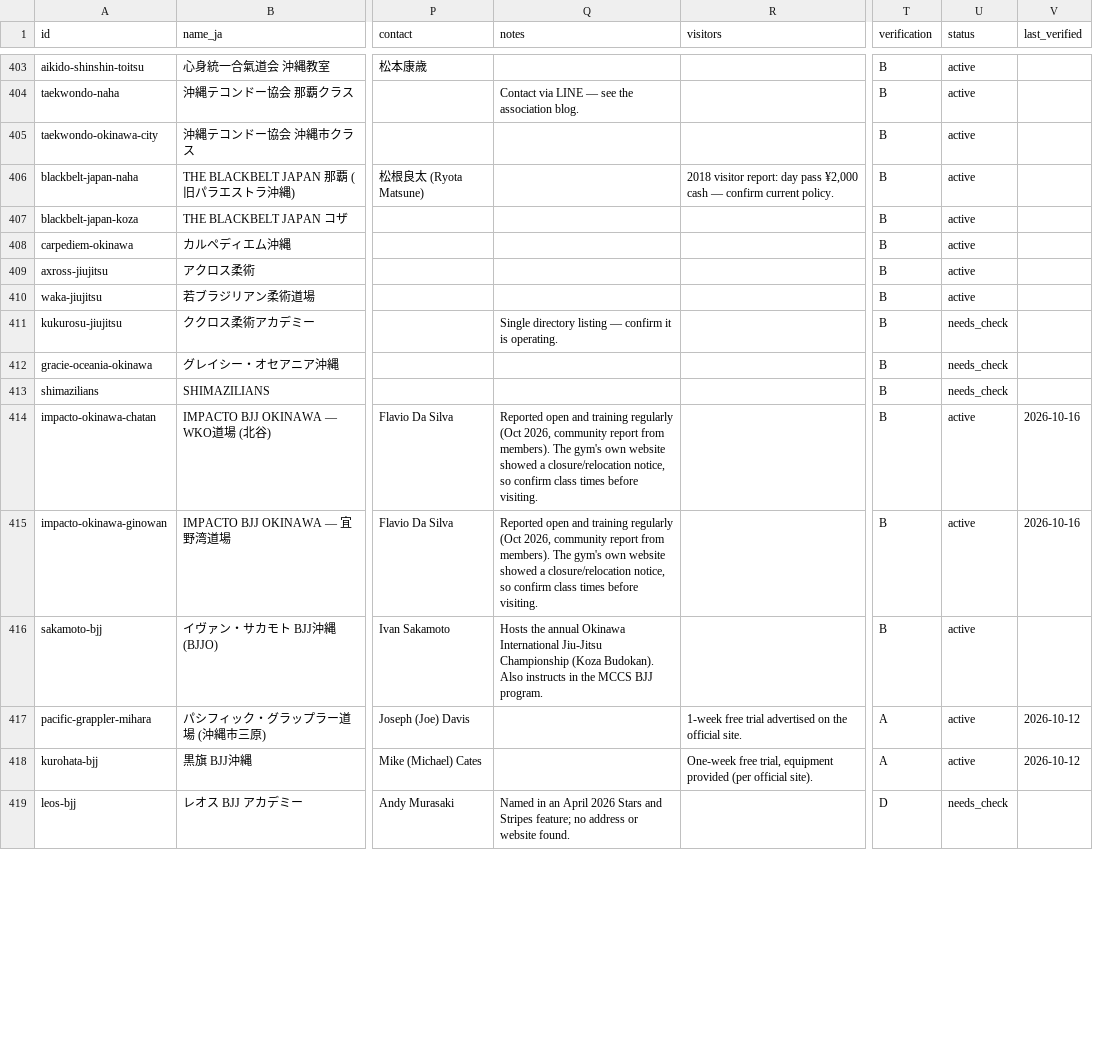
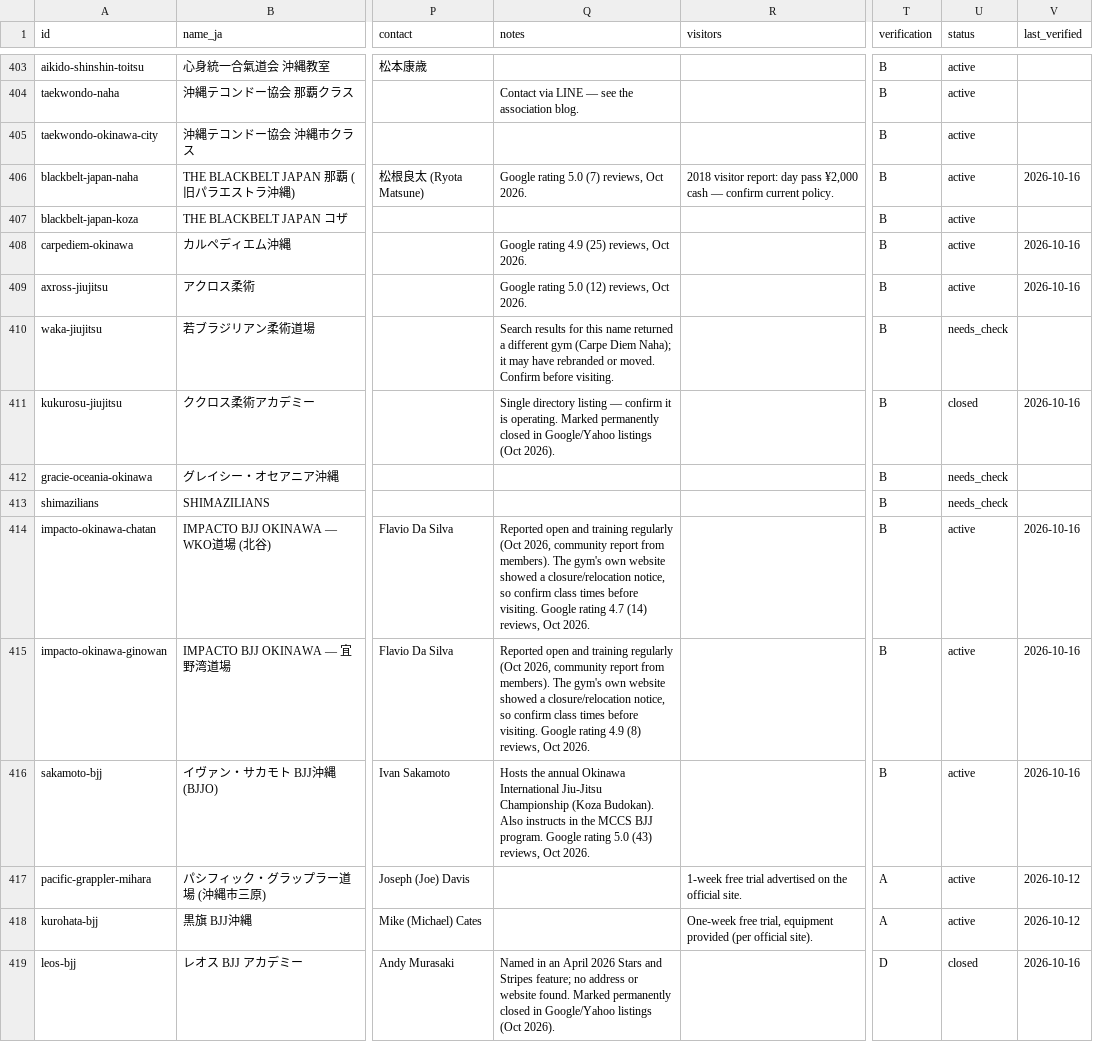
Before and after one commit to Nicoman36/okinawa-martial-arts, a CSV file: okinawa-github-upload/data/locations.csv, drawn as a sheet; only a part is shown, gaps mark what is left out; the diff covers the shown part only; the diff names each change by its address in the sheet, - before the commit and + after, or states it on an @@ line.

```diff
--- a/okinawa-github-upload/data/locations.csv
+++ b/okinawa-github-upload/data/locations.csv
-Q406 (notes): (empty)
+Q406 (notes): Google rating 5.0 (7) reviews, Oct 2026.
-V406 (last_verified): (empty)
+V406 (last_verified): 2026-10-16
-Q408 (notes): (empty)
+Q408 (notes): Google rating 4.9 (25) reviews, Oct 2026.
-V408:V409 (last_verified): (empty)
+V408:V409 (last_verified): 2026-10-16
-Q409 (notes): (empty)
+Q409 (notes): Google rating 5.0 (12) reviews, Oct 2026.
-Q410 (notes): (empty)
+Q410 (notes): Search results for this name returned a different gym (Carpe Diem Naha); it may have rebranded or moved. Confirm before visiting.
-U410 (status): active
+U410 (status): needs_check
-Q411 (notes): …is operating.
+Q411 (notes): …is operating. Marked permanently closed in Google/Yahoo listings (Oct 2026).
-U411 (status): needs_check
+U411 (status): closed
-V411 (last_verified): (empty)
+V411 (last_verified): 2026-10-16
-Q414 (notes): …before visiting.
+Q414 (notes): …before visiting. Google rating 4.7 (14) reviews, Oct 2026.
-Q415 (notes): …before visiting.
+Q415 (notes): …before visiting. Google rating 4.9 (8) reviews, Oct 2026.
-Q416 (notes): …BJJ program.
+Q416 (notes): …BJJ program. Google rating 5.0 (43) reviews, Oct 2026.
-V416 (last_verified): (empty)
+V416 (last_verified): 2026-10-16
-Q419 (notes): …website found.
+Q419 (notes): …website found. Marked permanently closed in Google/Yahoo listings (Oct 2026).
-U419 (status): needs_check
+U419 (status): closed
-V419 (last_verified): (empty)
+V419 (last_verified): 2026-10-16
```
Also changed, not shown: 43 edited cells elsewhere in this file.
